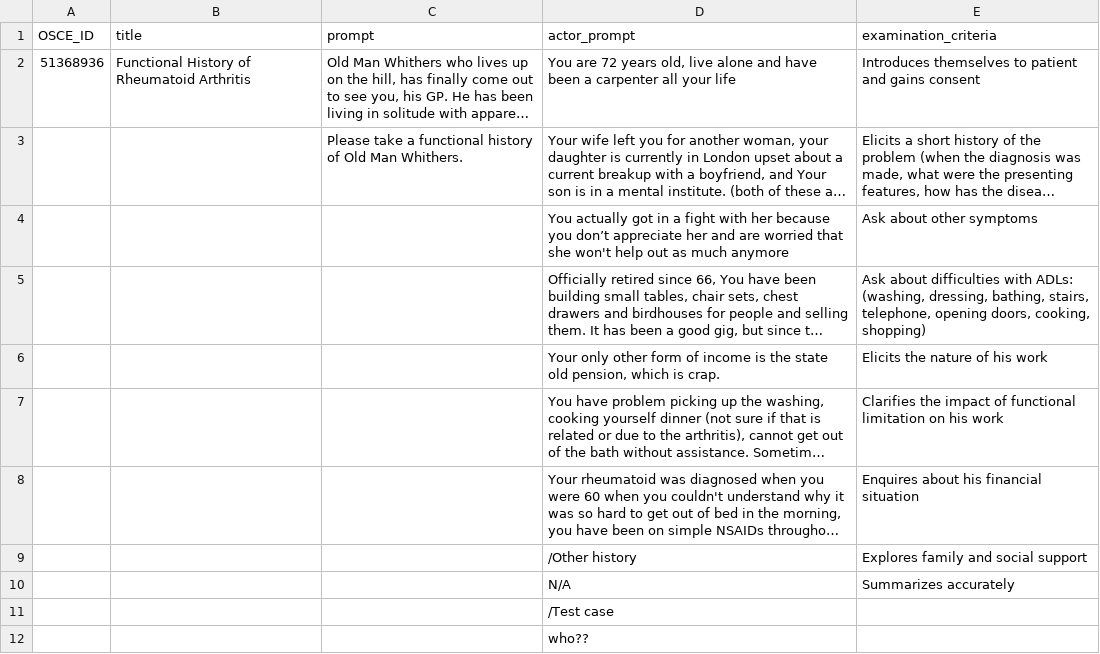
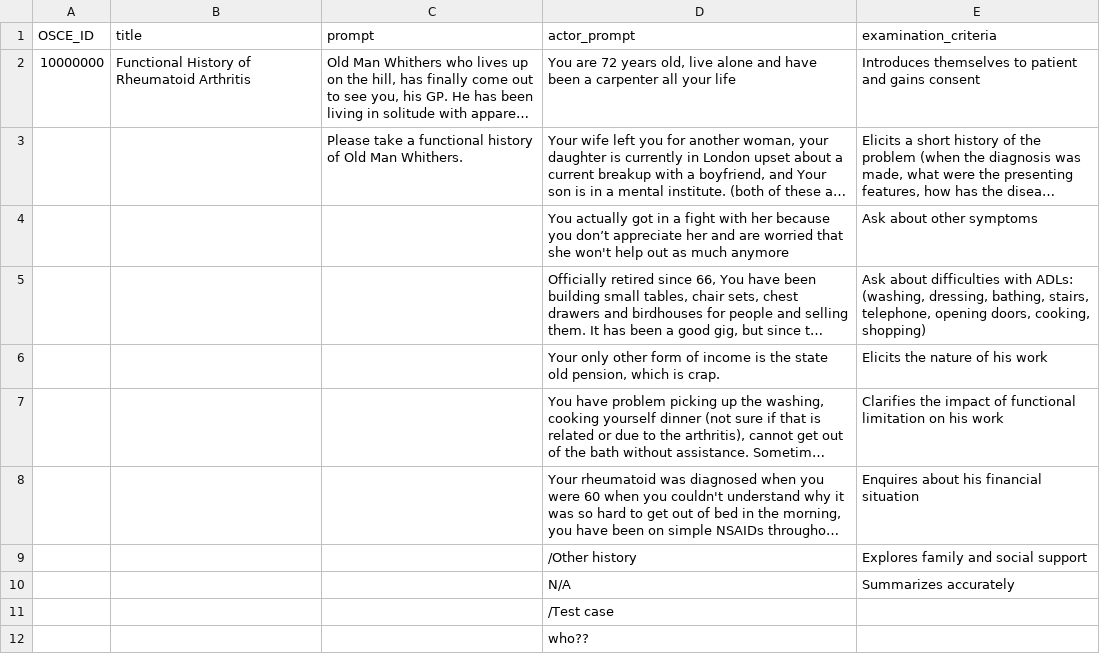
Before and after one commit to foundationsofmedicine/OSCE_Application_Generator, a CSV file: src/osce/10000000.csv (was src/osce/51368936.csv), drawn as a sheet; long unchanged cells end in …; the diff names each change by its address in the sheet, - before the commit and + after, or states it on an @@ line.

```diff
--- a/src/osce/51368936.csv
+++ b/src/osce/10000000.csv
-A2 (OSCE_ID): 51368936
+A2 (OSCE_ID): 10000000
```
Also changed, not shown: src/osce/10000001.csv, 31 other files.
